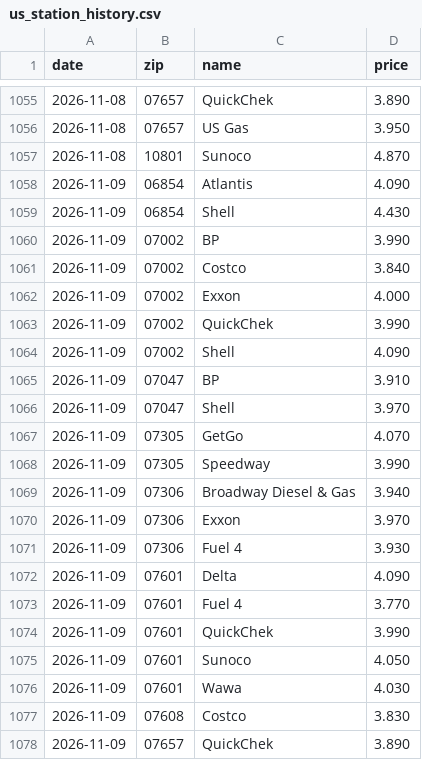
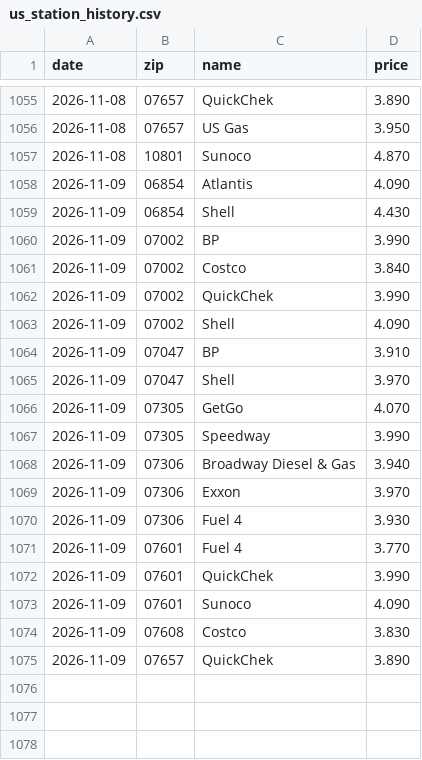
Before and after one commit to dreamerskymaster/costco_fuel_notifier, a CSV file: data/us_station_history.csv, drawn as a sheet; only a part is shown, gaps mark what is left out.

```diff
--- a/data/us_station_history.csv
+++ b/data/us_station_history.csv
@@ -1061,3 +1061,2 @@ date,zip,name,price
 2026-11-09,07002,Costco,3.840
-2026-11-09,07002,Exxon,4.000
 2026-11-09,07002,QuickChek,3.990
@@ -1071,7 +1070,5 @@ date,zip,name,price
 2026-11-09,07306,Fuel 4,3.930
-2026-11-09,07601,Delta,4.090
 2026-11-09,07601,Fuel 4,3.770
 2026-11-09,07601,QuickChek,3.990
-2026-11-09,07601,Sunoco,4.050
-2026-11-09,07601,Wawa,4.030
+2026-11-09,07601,Sunoco,4.090
 2026-11-09,07608,Costco,3.830
```
Also changed, not shown: 2 other files.
